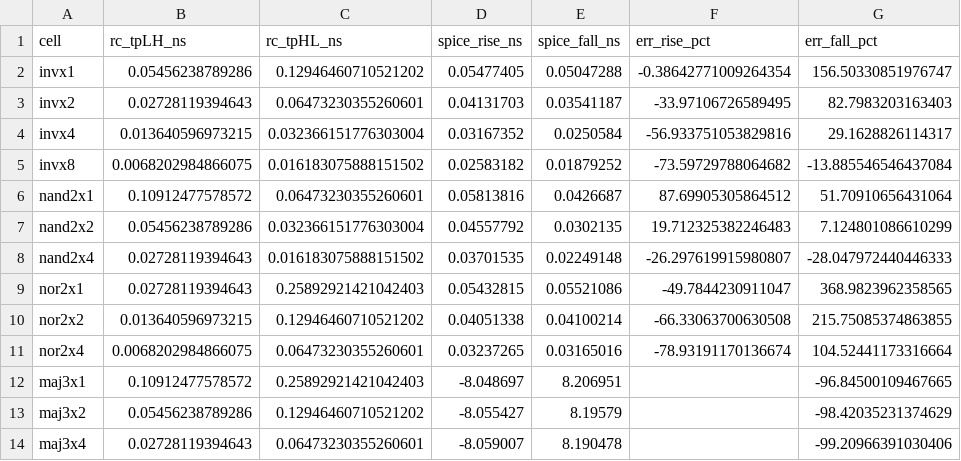
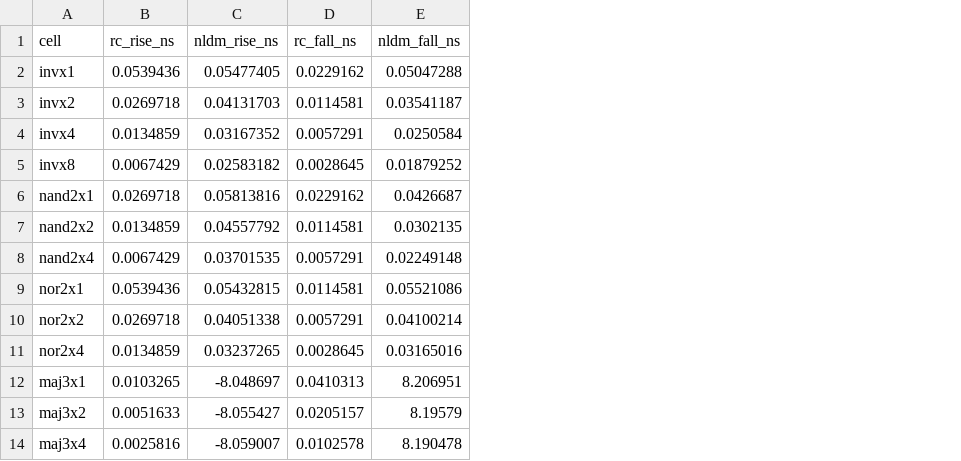
Before and after one commit to Sondos282/Standard-Cell-Library-Design-and-Characterization-SKY130-, a CSV file: results/rc_comparison.csv, drawn as a sheet; removed rows and columns are numbered as before the commit, all else as after; the diff names each change by its address in the sheet, - before the commit and + after, or states it on an @@ line.

Commit message:
Updated RC comparison to include only analytical

```diff
--- a/results/rc_comparison.csv
+++ b/results/rc_comparison.csv
-column B (rc_tpLH_ns), rows 2-14: 0.05456238789286 | 0.02728119394643 | 0.013640596973215 | 0.0068202984866075 | 0.10912477578572 | 0.05456238789286 | 0.02728119394643 | 0.02728119394643 | 0.013640596973215 | 0.0068202984866075 | 0.10912477578572 | 0.05456238789286 | 0.02728119394643
-column C (rc_tpHL_ns), rows 2-14: 0.12946460710521202 | 0.06473230355260601 | 0.032366151776303004 | 0.016183075888151502 | 0.06473230355260601 | 0.032366151776303004 | 0.016183075888151502 | 0.25892921421042403 | 0.12946460710521202 | 0.06473230355260601 | 0.25892921421042403 | 0.12946460710521202 | 0.06473230355260601
+column B (rc_rise_ns), rows 2-14: 0.0539436 | 0.0269718 | 0.0134859 | 0.0067429 | 0.0269718 | 0.0134859 | 0.0067429 | 0.0539436 | 0.0269718 | 0.0134859 | 0.0103265 | 0.0051633 | 0.0025816
+column D (rc_fall_ns), rows 2-14: 0.0229162 | 0.0114581 | 0.0057291 | 0.0028645 | 0.0229162 | 0.0114581 | 0.0057291 | 0.0114581 | 0.0057291 | 0.0028645 | 0.0410313 | 0.0205157 | 0.0102578
-column F (err_rise_pct), rows 2-11: -0.38642771009264354 | -33.97106726589495 | -56.933751053829816 | -73.59729788064682 | 87.69905305864512 | 19.712325382246483 | -26.297619915980807 | -49.7844230911047 | -66.33063700630508 | -78.93191170136674
-column G (err_fall_pct), rows 2-14: 156.50330851976747 | 82.7983203163403 | 29.1628826114317 | -13.885546546437084 | 51.70910656431064 | 7.124801086610299 | -28.047972440446333 | 368.9823962358565 | 215.75085374863855 | 104.52441173316664 | -96.84500109467665 | -98.42035231374629 | -99.20966391030406
-C1: spice_rise_ns
+C1: nldm_rise_ns
-E1: spice_fall_ns
+E1: nldm_fall_ns
```
